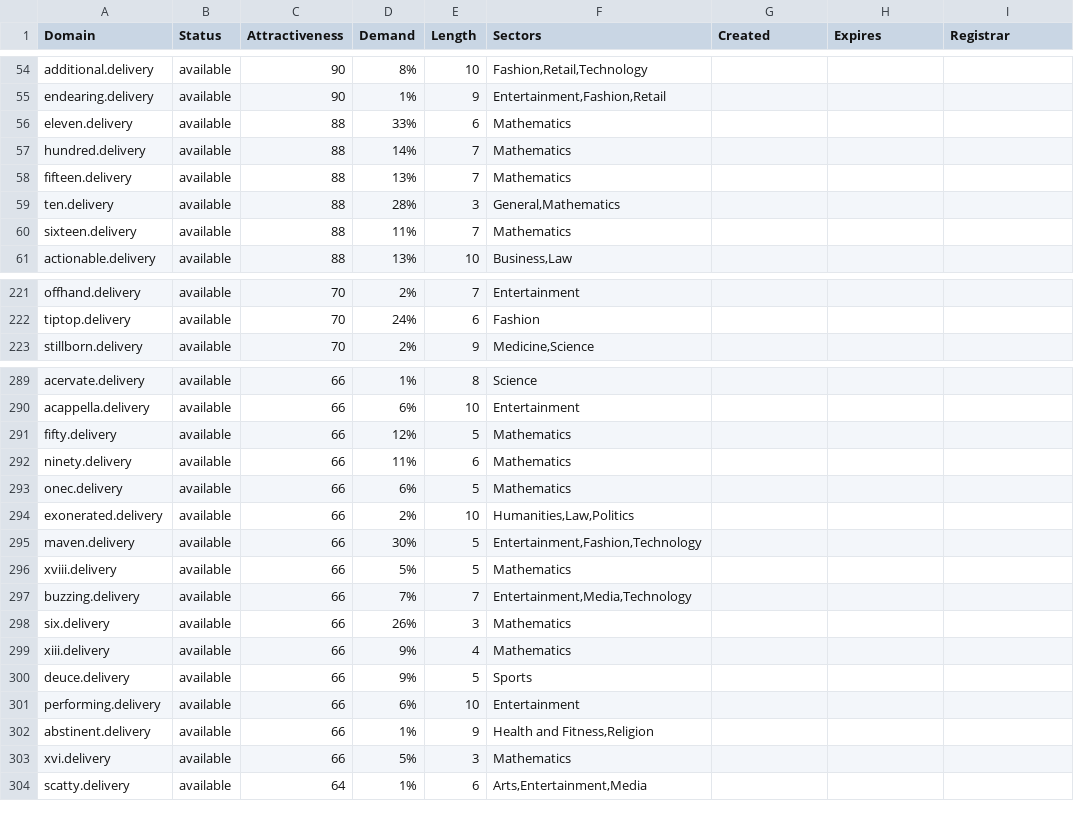
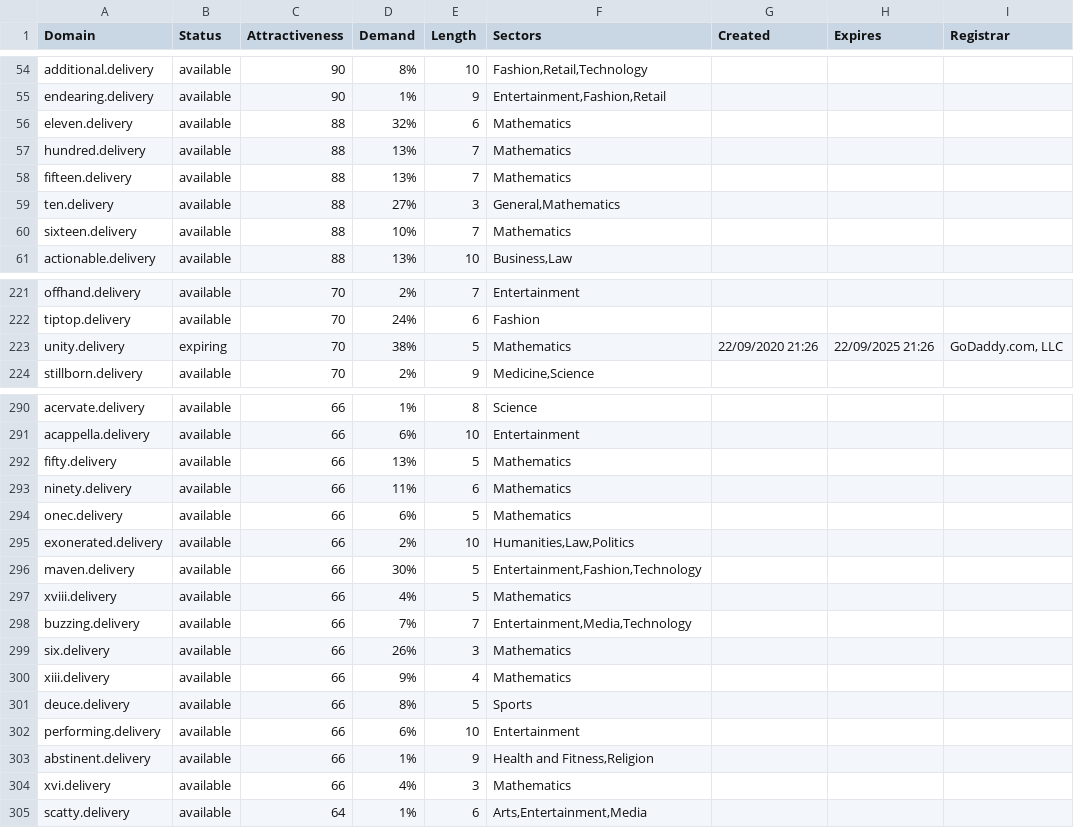
Before and after one commit to UniqueDomains/delivery-oneword-domains, a CSV file: delivery.csv, drawn as a sheet; only a part is shown, gaps mark what is left out; the diff covers the shown part only.

Commit message:
Domains update

```diff
--- a/delivery.csv
+++ b/delivery.csv
@@ -55,7 +55,7 @@ additional.delivery,available,90,8%,10,"Fashion,Retail,Technology",,,
 endearing.delivery,available,90,1%,9,"Entertainment,Fashion,Retail",,,
-eleven.delivery,available,88,33%,6,Mathematics,,,
-hundred.delivery,available,88,14%,7,Mathematics,,,
+eleven.delivery,available,88,32%,6,Mathematics,,,
+hundred.delivery,available,88,13%,7,Mathematics,,,
 fifteen.delivery,available,88,13%,7,Mathematics,,,
-ten.delivery,available,88,28%,3,"General,Mathematics",,,
-sixteen.delivery,available,88,11%,7,Mathematics,,,
+ten.delivery,available,88,27%,3,"General,Mathematics",,,
+sixteen.delivery,available,88,10%,7,Mathematics,,,
 actionable.delivery,available,88,13%,10,"Business,Law",,,
@@ -222,2 +222,3 @@ offhand.delivery,available,70,2%,7,Entertainment,,,
 tiptop.delivery,available,70,24%,6,Fashion,,,
+unity.delivery,expiring,70,38%,5,Mathematics,22/09/2020 21:26,22/09/2025 21:26,"GoDaddy.com, LLC"
 stillborn.delivery,available,70,2%,9,"Medicine,Science",,,
@@ -290,3 +291,3 @@ acervate.delivery,available,66,1%,8,Science,,,
 acappella.delivery,available,66,6%,10,Entertainment,,,
-fifty.delivery,available,66,12%,5,Mathematics,,,
+fifty.delivery,available,66,13%,5,Mathematics,,,
 ninety.delivery,available,66,11%,6,Mathematics,,,
@@ -295,3 +296,3 @@ exonerated.delivery,available,66,2%,10,"Humanities,Law,Politics",,,
 maven.delivery,available,66,30%,5,"Entertainment,Fashion,Technology",,,
-xviii.delivery,available,66,5%,5,Mathematics,,,
+xviii.delivery,available,66,4%,5,Mathematics,,,
 buzzing.delivery,available,66,7%,7,"Entertainment,Media,Technology",,,
@@ -299,6 +300,6 @@ six.delivery,available,66,26%,3,Mathematics,,,
 xiii.delivery,available,66,9%,4,Mathematics,,,
-deuce.delivery,available,66,9%,5,Sports,,,
+deuce.delivery,available,66,8%,5,Sports,,,
 performing.delivery,available,66,6%,10,Entertainment,,,
 abstinent.delivery,available,66,1%,9,"Health and Fitness,Religion",,,
-xvi.delivery,available,66,5%,3,Mathematics,,,
+xvi.delivery,available,66,4%,3,Mathematics,,,
 scatty.delivery,available,64,1%,6,"Arts,Entertainment,Media",,,
```
Also changed, not shown: 50 edited cells elsewhere in this file, 2 other files.
